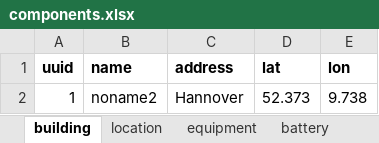
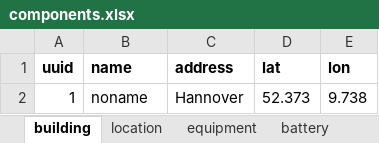
Before and after one commit to Ellariel/pv-opt, an Excel workbook: components.xlsx, sheet building, drawn as a sheet; values as stored, in another font and other column widths than the file's, no borders; the diff names each change by its address in the sheet, - before the commit and + after, or states it on an @@ line.

```diff
--- a/components.xlsx (sheet building)
+++ b/components.xlsx (sheet building)
-B2 (name): noname2
+B2 (name): noname
```
Also changed, not shown: sheet solution, 44 other files.
